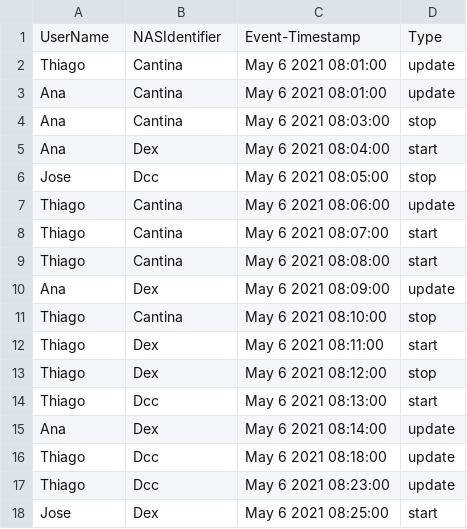
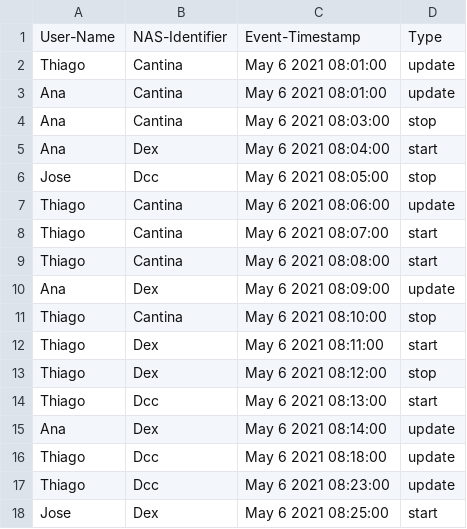
Before and after one commit to thiagoramosws/wifi, a CSV file: entrada_locais_aps.csv, drawn as a sheet.

Commit message:
Add files via upload

```diff
--- a/entrada_locais_aps.csv
+++ b/entrada_locais_aps.csv
@@ -1,2 +1,2 @@
-UserName,NASIdentifier,Event-Timestamp,Type
+User-Name,NAS-Identifier,Event-Timestamp,Type
 Thiago,Cantina,May  6 2021 08:01:00,update
```
